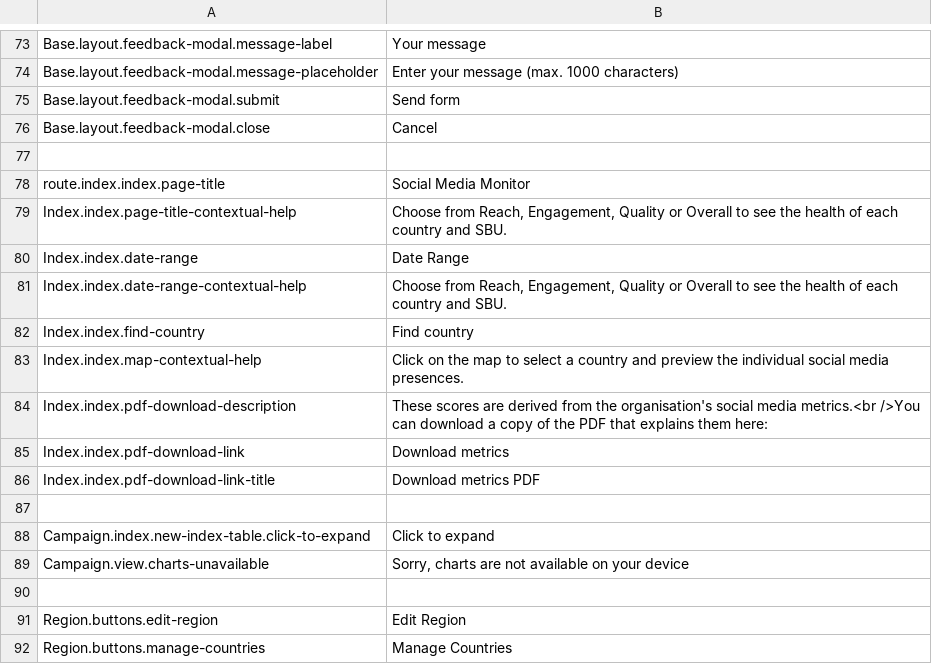
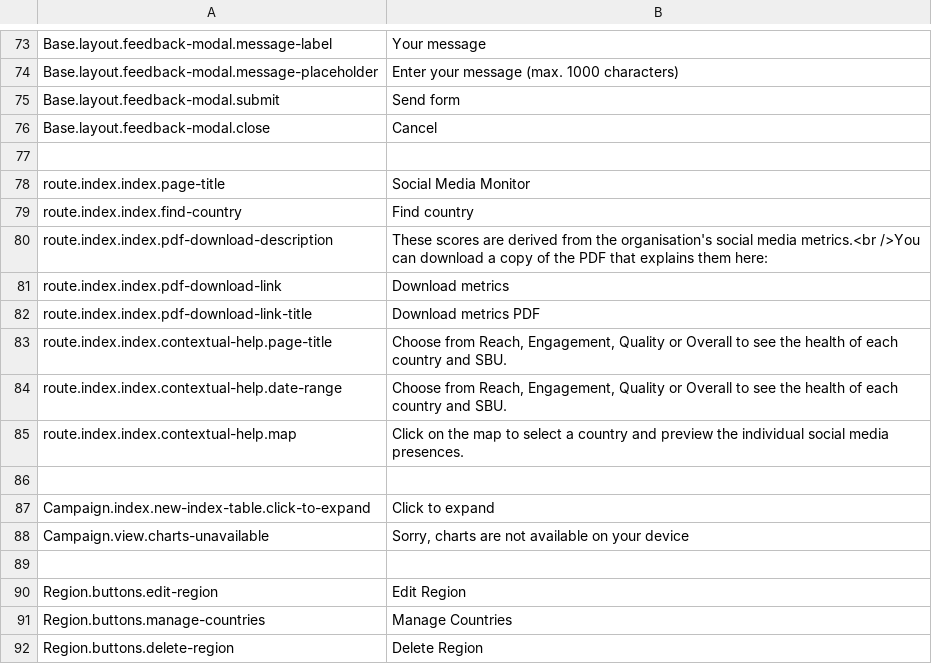
Before and after one commit to outlandishideas/social-monitor, a CSV file: languages/lang.en.csv, drawn as a sheet; only a part is shown, gaps mark what is left out; the shorter side is filled out with more unchanged rows.

Commit message:
Using standard 'route.' prefix on index translation keys

```diff
--- a/languages/lang.en.csv
+++ b/languages/lang.en.csv
@@ -78,10 +78,9 @@
 "route.index.index.page-title";"Social Media Monitor"
-"Index.index.page-title-contextual-help";"Choose from Reach, Engagement, Quality or Overall to see the health of each country and SBU."
-"Index.index.date-range";"Date Range"
-"Index.index.date-range-contextual-help";"Choose from Reach, Engagement, Quality or Overall to see the health of each country and SBU."
-"Index.index.find-country";"Find country"
-"Index.index.map-contextual-help";"Click on the map to select a country and preview the individual social media presences."
-"Index.index.pdf-download-description";"These scores are derived from the organisation's social media metrics.<br />You can download a copy of the PDF that explains them here:"
-"Index.index.pdf-download-link";"Download metrics"
-"Index.index.pdf-download-link-title";"Download metrics PDF"
+"route.index.index.find-country";"Find country"
+"route.index.index.pdf-download-description";"These scores are derived from the organisation's social media metrics.<br />You can download a copy of the PDF that explains them here:"
+"route.index.index.pdf-download-link";"Download metrics"
+"route.index.index.pdf-download-link-title";"Download metrics PDF"
+"route.index.index.contextual-help.page-title";"Choose from Reach, Engagement, Quality or Overall to see the health of each country and SBU."
+"route.index.index.contextual-help.date-range";"Choose from Reach, Engagement, Quality or Overall to see the health of each country and SBU."
+"route.index.index.contextual-help.map";"Click on the map to select a country and preview the individual social media presences."
 
```
Also changed, not shown: 1 other file.
